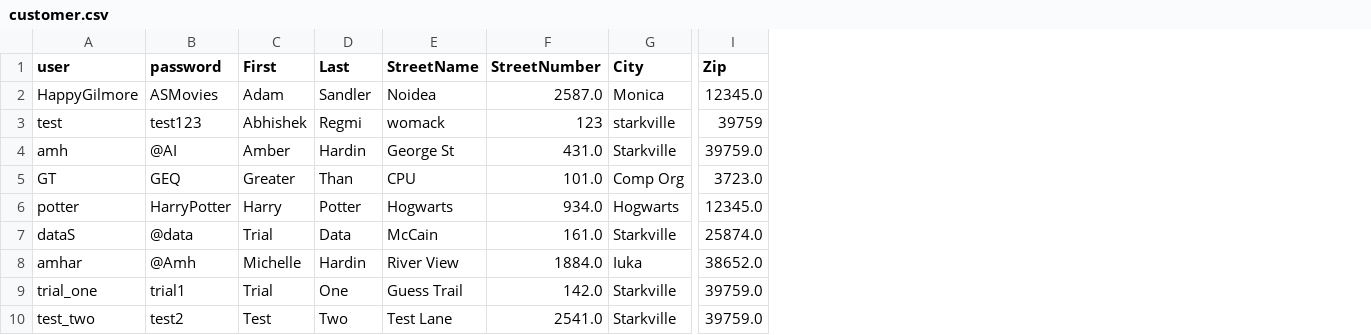
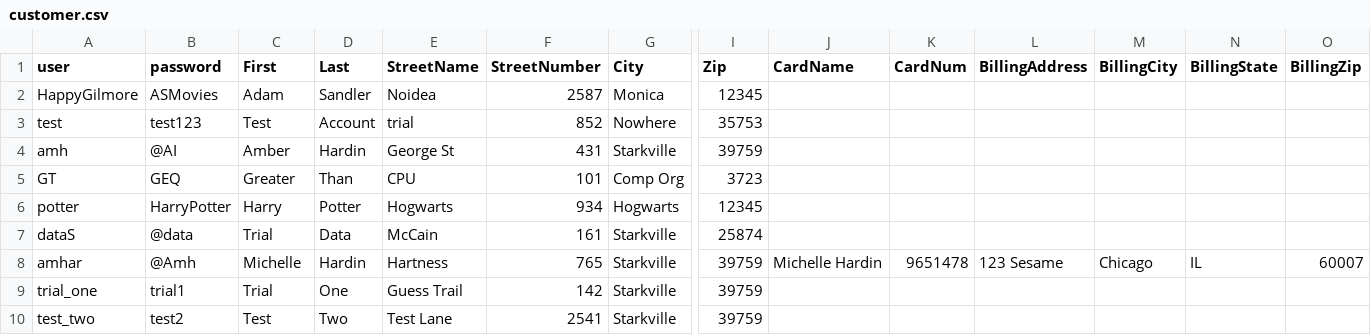
Before and after one commit to emmaewade/Methods_Project, a CSV file: customer.csv, drawn as a sheet; only a part is shown, gaps mark what is left out; the diff names each change by its address in the sheet, - before the commit and + after, or states it on an @@ line.

Commit message:
Add files via upload
Added view account and edit payment option. Added option to update or store payment info at checkout. Fixed account loop. Fixed account edit changes.

```diff
--- a/customer.csv
+++ b/customer.csv
+column J (CardName), row 8: Michelle Hardin
+column K (CardNum), row 8: 9651478
+column L (BillingAddress), row 8: 123 Sesame
+column M (BillingCity), row 8: Chicago
+column N (BillingState), row 8: IL
+column O (BillingZip), row 8: 60007
-F2 (StreetNumber): 2587.0
+F2 (StreetNumber): 2587
-I2 (Zip): 12345.0
+I2 (Zip): 12345
-C3 (First): Abhishek
+C3 (First): Test
-D3 (Last): Regmi
+D3 (Last): Account
-E3 (StreetName): womack
+E3 (StreetName): trial
-F3 (StreetNumber): 123
+F3 (StreetNumber): 852
-G3 (City): starkville
+G3 (City): Nowhere
-I3 (Zip): 39759
+I3 (Zip): 35753
-F4 (StreetNumber): 431.0
+F4 (StreetNumber): 431
-I4 (Zip): 39759.0
+I4 (Zip): 39759
-F5 (StreetNumber): 101.0
+F5 (StreetNumber): 101
-I5 (Zip): 3723.0
+I5 (Zip): 3723
-F6 (StreetNumber): 934.0
+F6 (StreetNumber): 934
-I6 (Zip): 12345.0
+I6 (Zip): 12345
-F7 (StreetNumber): 161.0
+F7 (StreetNumber): 161
-I7 (Zip): 25874.0
+I7 (Zip): 25874
-E8 (StreetName): River View
+E8 (StreetName): Hartness
-F8 (StreetNumber): 1884.0
+F8 (StreetNumber): 765
-G8 (City): Iuka
+G8 (City): Starkville
-I8 (Zip): 38652.0
+I8 (Zip): 39759
-F9 (StreetNumber): 142.0
+F9 (StreetNumber): 142
-I9:I10 (Zip): 39759.0
+I9:I10 (Zip): 39759
-F10 (StreetNumber): 2541.0
+F10 (StreetNumber): 2541
```
Also changed, not shown: 3 other files.
